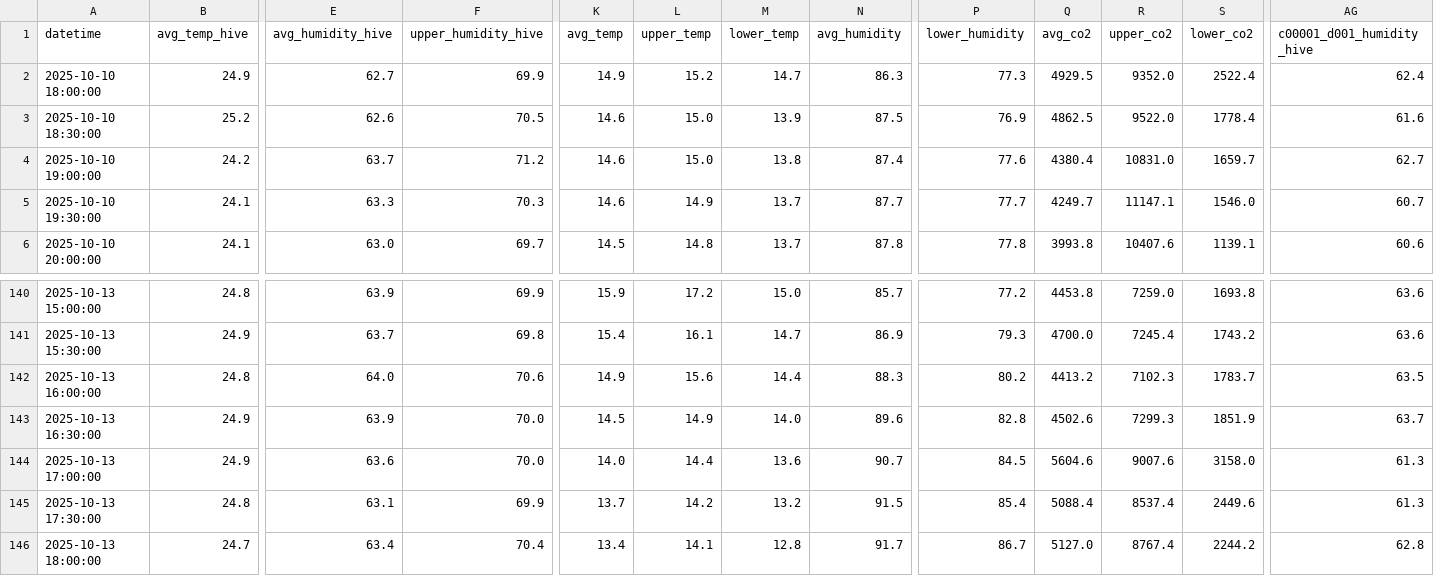
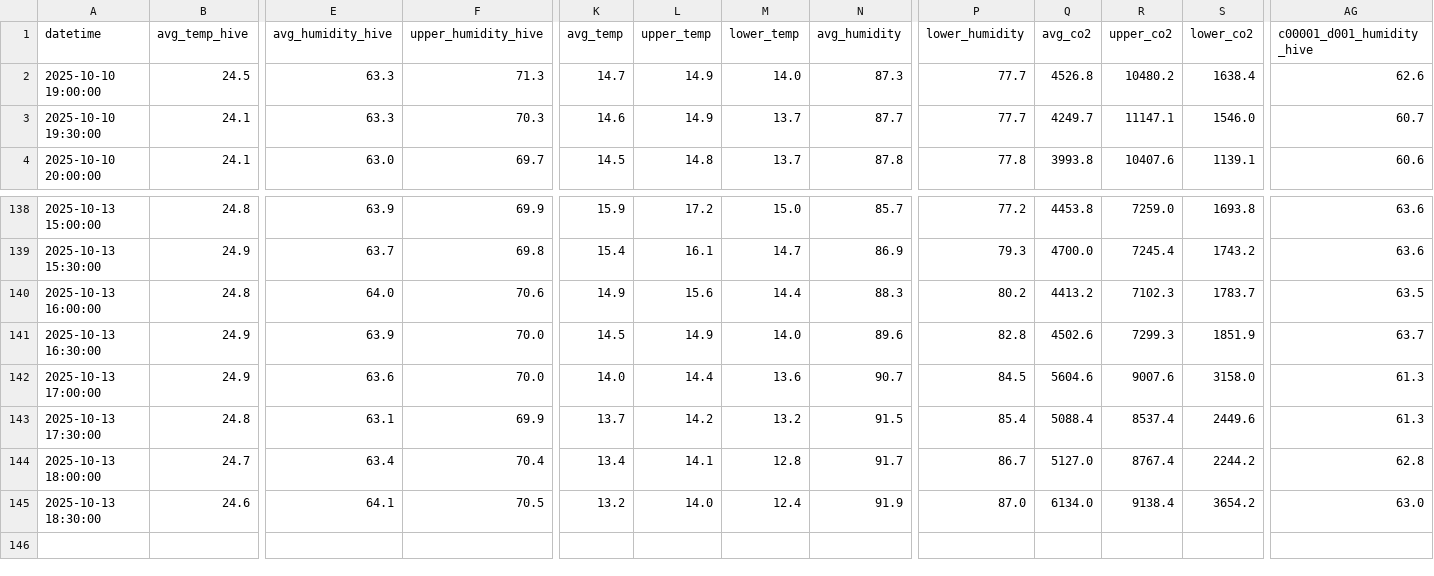
Before and after one commit to smart-isolator/smart-isolator.github.io, a CSV file: hive_data.csv, drawn as a sheet; only a part is shown, gaps mark what is left out; removed rows and columns are numbered as before the commit, all else as after; rows hold the shown columns only; the diff covers the shown part only; the diff names each change by its address in the sheet, - before the commit and + after, or states it on an @@ line.

```diff
--- a/hive_data.csv
+++ b/hive_data.csv
-row 2: 2025-10-10 18:00:00 | 24.9 | 62.7 | 69.9 | 14.9 | 15.2 | 14.7 | 86.3 | 77.3 | 4929.5 | 9352.0 | 2522.4 | 62.4
-row 3: 2025-10-10 18:30:00 | 25.2 | 62.6 | 70.5 | 14.6 | 15.0 | 13.9 | 87.5 | 76.9 | 4862.5 | 9522.0 | 1778.4 | 61.6
-B2 (avg_temp_hive): 24.2
+B2 (avg_temp_hive): 24.5
-E2 (avg_humidity_hive): 63.7
+E2 (avg_humidity_hive): 63.3
-F2 (upper_humidity_hive): 71.2
+F2 (upper_humidity_hive): 71.3
-K2 (avg_temp): 14.6
+K2 (avg_temp): 14.7
-L2 (upper_temp): 15.0
+L2 (upper_temp): 14.9
-M2 (lower_temp): 13.8
+M2 (lower_temp): 14.0
-N2 (avg_humidity): 87.4
+N2 (avg_humidity): 87.3
-P2 (lower_humidity): 77.6
+P2 (lower_humidity): 77.7
-Q2 (avg_co2): 4380.4
+Q2 (avg_co2): 4526.8
-R2 (upper_co2): 10831.0
+R2 (upper_co2): 10480.2
-S2 (lower_co2): 1659.7
+S2 (lower_co2): 1638.4
-AG2 (c00001_d001_humidity_hive): 62.7
+AG2 (c00001_d001_humidity_hive): 62.6
+row 145: 2025-10-13 18:30:00 | 24.6 | 64.1 | 70.5 | 13.2 | 14.0 | 12.4 | 91.9 | 87.0 | 6134.0 | 9138.4 | 3654.2 | 63.0
```
Also changed, not shown: 11 edited cells elsewhere in this file, 2 other files.
